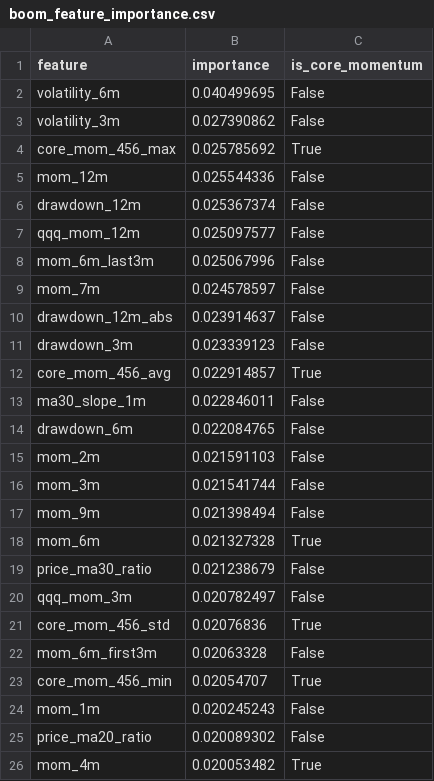
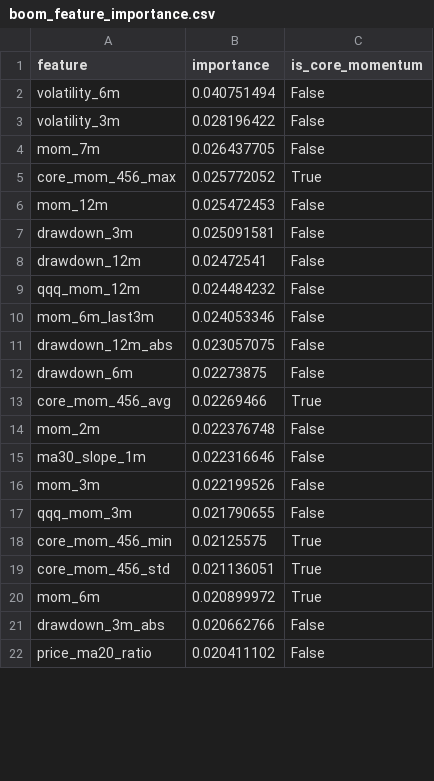
Before and after one commit to James1424/xg_boom_sparse_features, a CSV file: outputs/boom_feature_importance.csv, drawn as a sheet; only a part is shown; the diff covers the shown part only.

```diff
--- a/outputs/boom_feature_importance.csv
+++ b/outputs/boom_feature_importance.csv
@@ -1,26 +1,22 @@
 feature,importance,is_core_momentum
-volatility_6m,0.040499695,False
-volatility_3m,0.027390862,False
-core_mom_456_max,0.025785692,True
-mom_12m,0.025544336,False
-drawdown_12m,0.025367374,False
-qqq_mom_12m,0.025097577,False
-mom_6m_last3m,0.025067996,False
-mom_7m,0.024578597,False
-drawdown_12m_abs,0.023914637,False
-drawdown_3m,0.023339123,False
-core_mom_456_avg,0.022914857,True
-ma30_slope_1m,0.022846011,False
-drawdown_6m,0.022084765,False
-mom_2m,0.021591103,False
-mom_3m,0.021541744,False
-mom_9m,0.021398494,False
-mom_6m,0.021327328,True
-price_ma30_ratio,0.021238679,False
-qqq_mom_3m,0.020782497,False
-core_mom_456_std,0.02076836,True
-mom_6m_first3m,0.02063328,False
-core_mom_456_min,0.02054707,True
-mom_1m,0.020245243,False
-price_ma20_ratio,0.020089302,False
-mom_4m,0.020053482,True
+volatility_6m,0.040751494,False
+volatility_3m,0.028196422,False
+mom_7m,0.026437705,False
+core_mom_456_max,0.025772052,True
+mom_12m,0.025472453,False
+drawdown_3m,0.025091581,False
+drawdown_12m,0.02472541,False
+qqq_mom_12m,0.024484232,False
+mom_6m_last3m,0.024053346,False
+drawdown_12m_abs,0.023057075,False
+drawdown_6m,0.02273875,False
+core_mom_456_avg,0.02269466,True
+mom_2m,0.022376748,False
+ma30_slope_1m,0.022316646,False
+mom_3m,0.022199526,False
+qqq_mom_3m,0.021790655,False
+core_mom_456_min,0.02125575,True
+core_mom_456_std,0.021136051,True
+mom_6m,0.020899972,True
+drawdown_3m_abs,0.020662766,False
+price_ma20_ratio,0.020411102,False
```
Also changed, not shown: 14 added rows, 10 removed rows and 13 edited cells elsewhere in this file, outputs/boom_live_candidates.csv, outputs/boom_model_metrics.csv, 9 other files.
